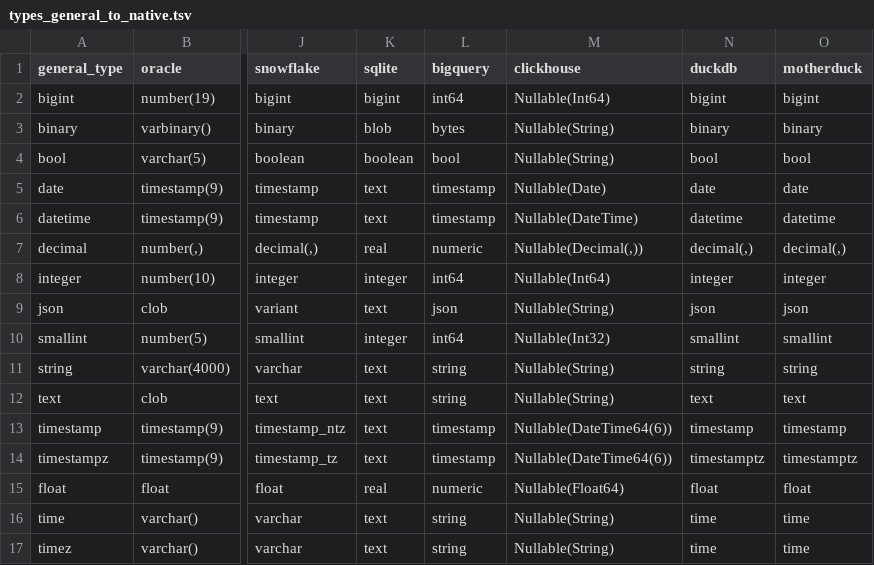
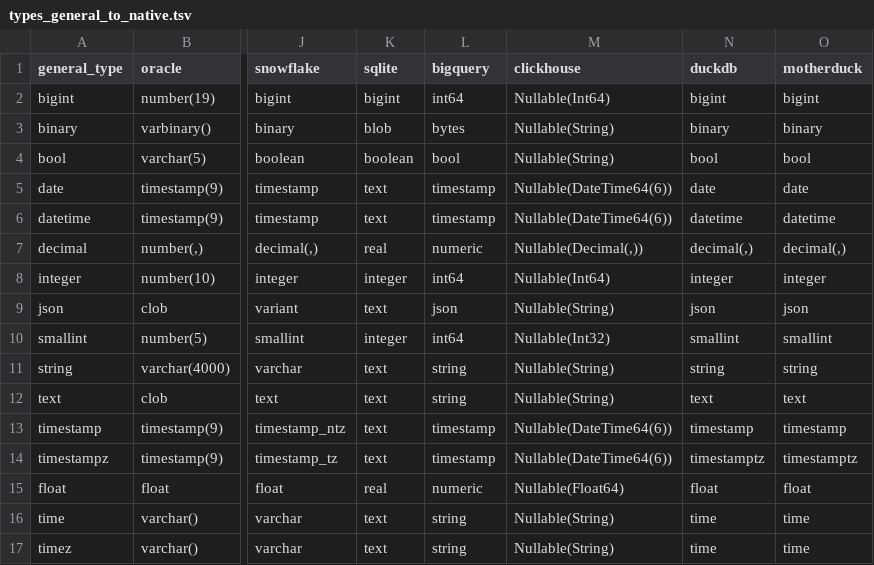
Before and after one commit to slingdata-io/sling-cli, a TSV file: core/dbio/database/templates/types_general_to_native.tsv, drawn as a sheet; only a part is shown, gaps mark what is left out; the diff names each change by its address in the sheet, - before the commit and + after, or states it on an @@ line.

Commit message:
fix clickhouse datetime mapping

```diff
--- a/core/dbio/database/templates/types_general_to_native.tsv
+++ b/core/dbio/database/templates/types_general_to_native.tsv
-M5 (clickhouse): Nullable(Date)
+M5 (clickhouse): Nullable(DateTime64(6))
-M6 (clickhouse): Nullable(DateTime)
+M6 (clickhouse): Nullable(DateTime64(6))
```
